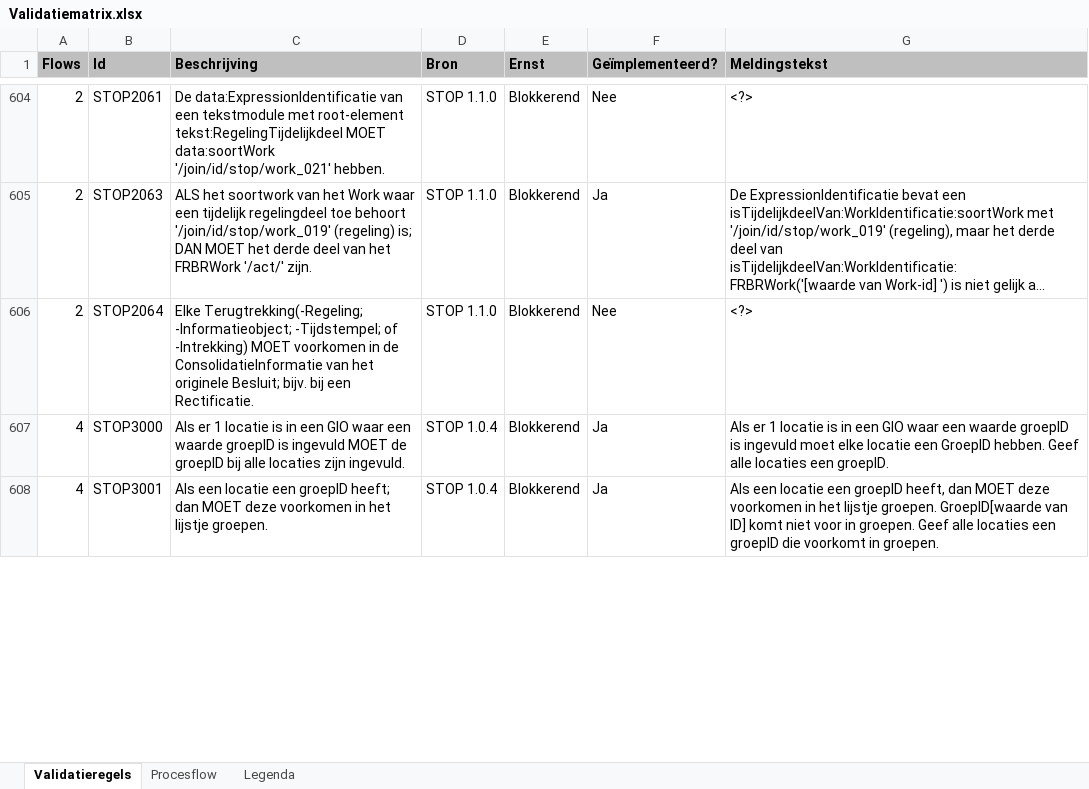
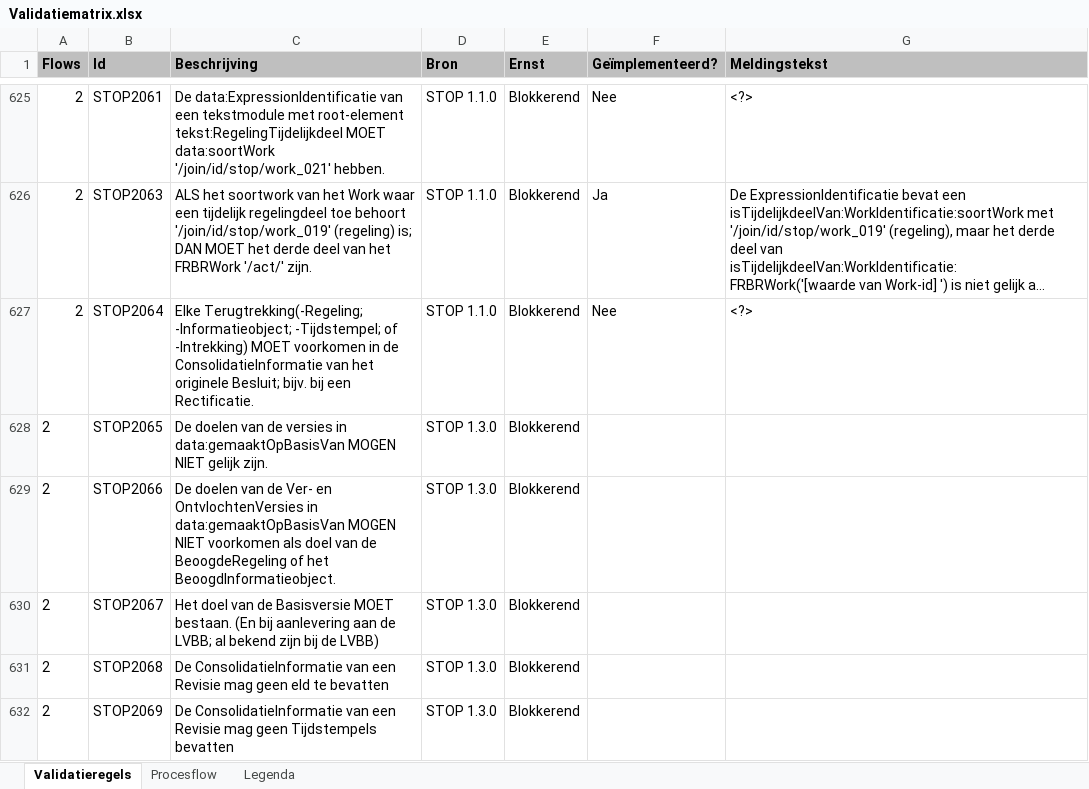
Before and after one commit to NienkeJansenGeonovum/dso-validatiematrix, an Excel workbook: Validatiematrix.xlsx, sheet Validatieregels, drawn as a sheet; only a part is shown, gaps mark what is left out; the shorter side is filled out with more unchanged rows; long unchanged cells end in …; values as stored, in another font and other column widths than the file's, no borders; conditional formats not drawn; the diff covers the shown part only; the diff names each change by its address in the sheet, - before the commit and + after, or states it on an @@ line.

```diff
--- a/Validatiematrix.xlsx (sheet Validatieregels)
+++ b/Validatiematrix.xlsx (sheet Validatieregels)
+row 628: 2 | STOP2065 | De doelen van de versies in data:gemaaktOpBasisVan MOGEN NIET gelijk zijn. | STOP 1.3.0 | Blokkerend
+row 629: 2 | STOP2066 | De doelen van de Ver- en OntvlochtenVersies in data:gemaaktOpBasisVan MOGEN NIET voorkomen als doel van de BeoogdeRegeling of het BeoogdInformatieobject. | STOP 1.3.0 | Blokkerend
+row 630: 2 | STOP2067 | Het doel van de Basisversie MOET bestaan. (En bij aanlevering aan de LVBB; al bekend zijn bij de LVBB) | STOP 1.3.0 | Blokkerend
+row 631: 2 | STOP2068 | De ConsolidatieInformatie van een Revisie mag geen eId te bevatten | STOP 1.3.0 | Blokkerend
+row 632: 2 | STOP2069 | De ConsolidatieInformatie van een Revisie mag geen Tijdstempels bevatten | STOP 1.3.0 | Blokkerend
```
Also changed, not shown: 43 added rows, 19 removed rows and 59 edited cells elsewhere in this sheet, hidden cells, 2 other files.
